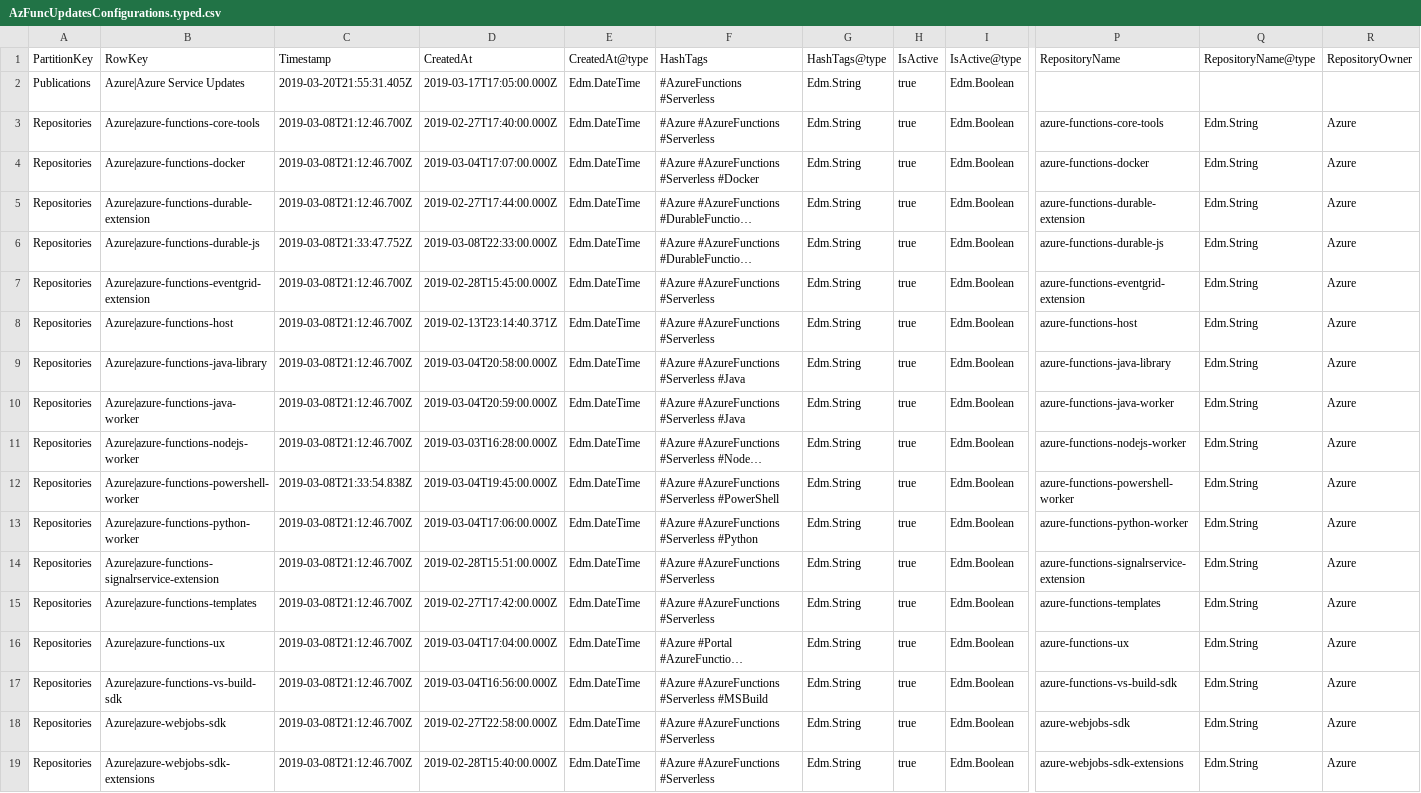
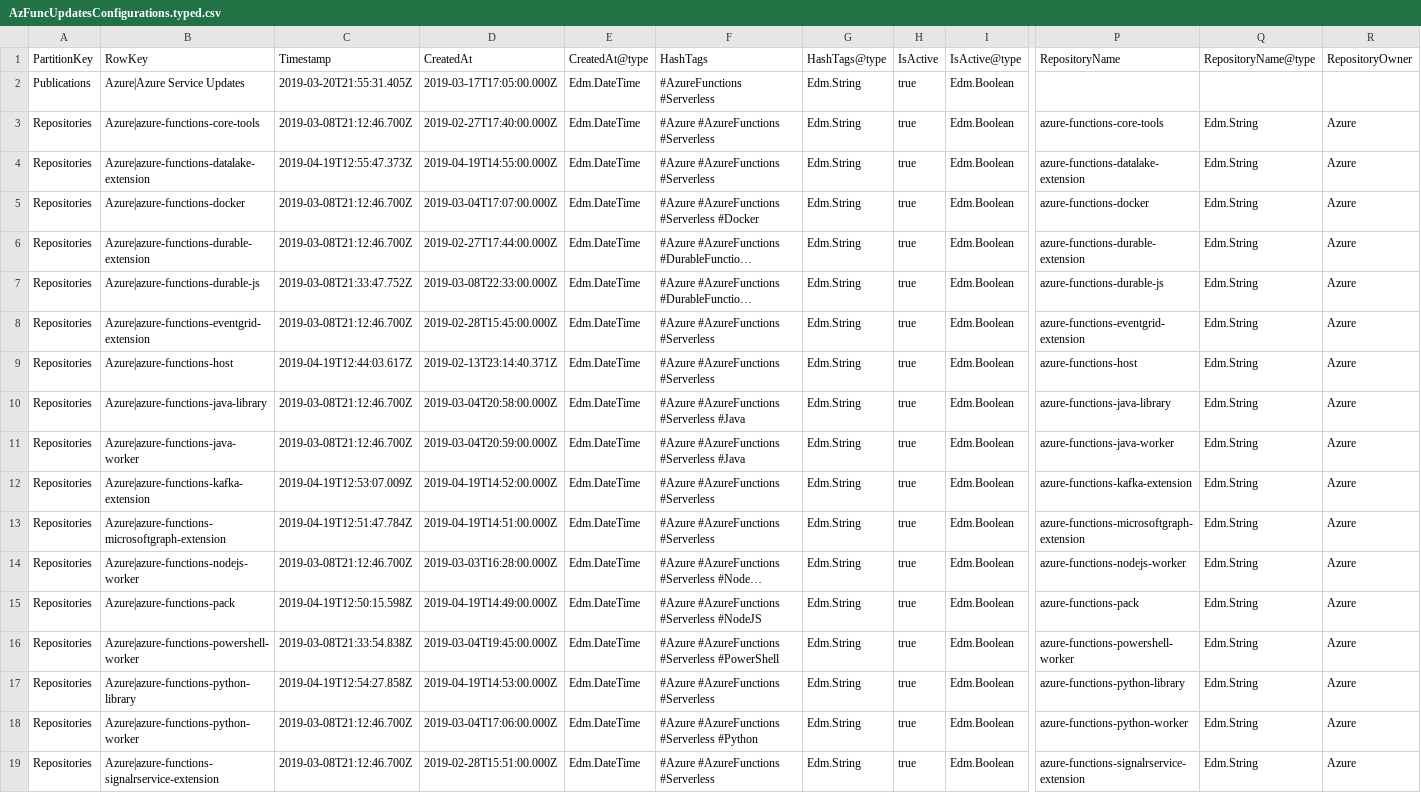
Before and after one commit to marcduiker/az-func-updates, a CSV file: config/AzFuncUpdatesConfigurations.typed.csv, drawn as a sheet; only a part is shown, gaps mark what is left out; the shorter side is filled out with more unchanged rows; long unchanged cells end in …; addresses are those after the commit; rows hold the shown columns only; the diff names each change by its address in the sheet, - before the commit and + after, or states it on an @@ line.

Commit message:
Added GitHub repositories

```diff
--- a/config/AzFuncUpdatesConfigurations.typed.csv
+++ b/config/AzFuncUpdatesConfigurations.typed.csv
+row 4: Repositories | Azure|azure-functions-datalake-extension | 2019-04-19T12:55:47.373Z | 2019-04-19T14:55:00.000Z | Edm.DateTime | #Azure #AzureFunctions #Serverless | Edm.String | true | Edm.Boolean | azure-functions-datalake-extension | Edm.String | Azure
-C9: 2019-03-08T21:12:46.700Z
+C9: 2019-04-19T12:44:03.617Z
+row 12: Repositories | Azure|azure-functions-kafka-extension | 2019-04-19T12:53:07.009Z | 2019-04-19T14:52:00.000Z | Edm.DateTime | #Azure #AzureFunctions #Serverless | Edm.String | true | Edm.Boolean | azure-functions-kafka-extension | Edm.String | Azure
+row 13: Repositories | Azure|azure-functions-microsoftgraph-extension | 2019-04-19T12:51:47.784Z | 2019-04-19T14:51:00.000Z | Edm.DateTime | #Azure #AzureFunctions #Serverless | Edm.String | true | Edm.Boolean | azure-functions-microsoftgraph-extension | Edm.String | Azure
+row 15: Repositories | Azure|azure-functions-pack | 2019-04-19T12:50:15.598Z | 2019-04-19T14:49:00.000Z | Edm.DateTime | #Azure #AzureFunctions #Serverless #NodeJS | Edm.String | true | Edm.Boolean | azure-functions-pack | Edm.String | Azure
+row 17: Repositories | Azure|azure-functions-python-library | 2019-04-19T12:54:27.858Z | 2019-04-19T14:53:00.000Z | Edm.DateTime | #Azure #AzureFunctions #Serverless | Edm.String | true | Edm.Boolean | azure-functions-python-library | Edm.String | Azure
```
